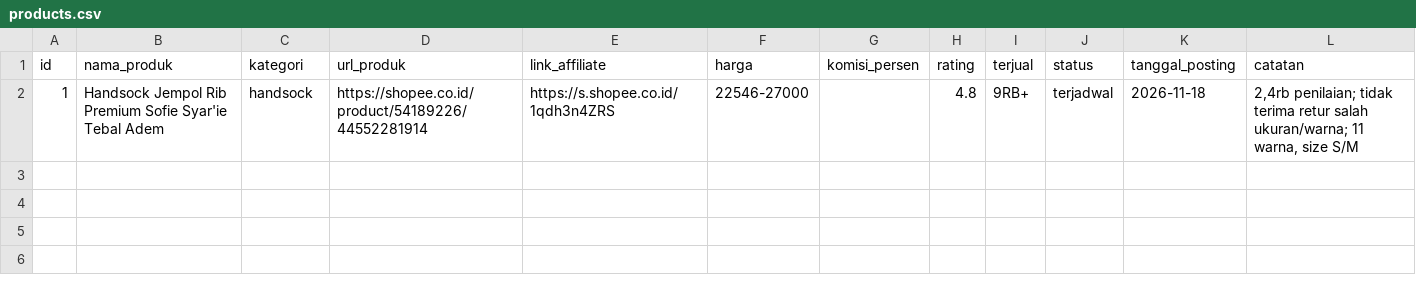
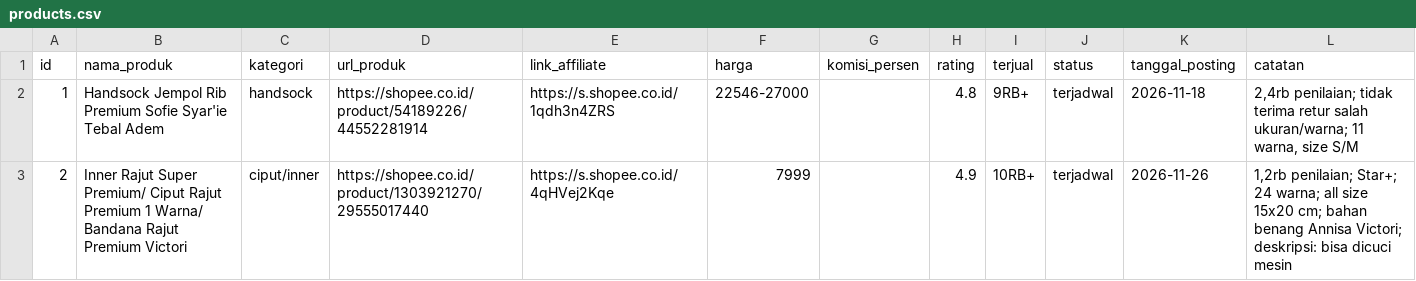
Before and after one commit to maulidyahintan/threads-agent, a CSV file: accounts/syari/products.csv, drawn as a sheet.

```diff
--- a/accounts/syari/products.csv
+++ b/accounts/syari/products.csv
@@ -2 +2,2 @@ id,nama_produk,kategori,url_produk,link_affiliate,harga,komisi_persen,rating,ter
 1,Handsock Jempol Rib Premium Sofie Syar'ie Tebal Adem,handsock,https://shopee.co.id/product/54189226/44552281914,https://s.shopee.co.id/1qdh3n4ZRS,22546-27000,,4.8,9RB+,terjadwal,2026-11-18,"2,4rb penilaian; tidak terima retur salah ukuran/warna; 11 warna, size S/M"
+2,Inner Rajut Super Premium/ Ciput Rajut Premium 1 Warna/ Bandana Rajut Premium Victori,ciput/inner,https://shopee.co.id/product/1303921270/29555017440,https://s.shopee.co.id/4qHVej2Kqe,7999,,4.9,10RB+,terjadwal,2026-11-26,"1,2rb penilaian; Star+; 24 warna; all size 15x20 cm; bahan benang Annisa Victori; deskripsi: bisa dicuci mesin"
```
Also changed, not shown: accounts/anak/products.csv, 2 other files.
